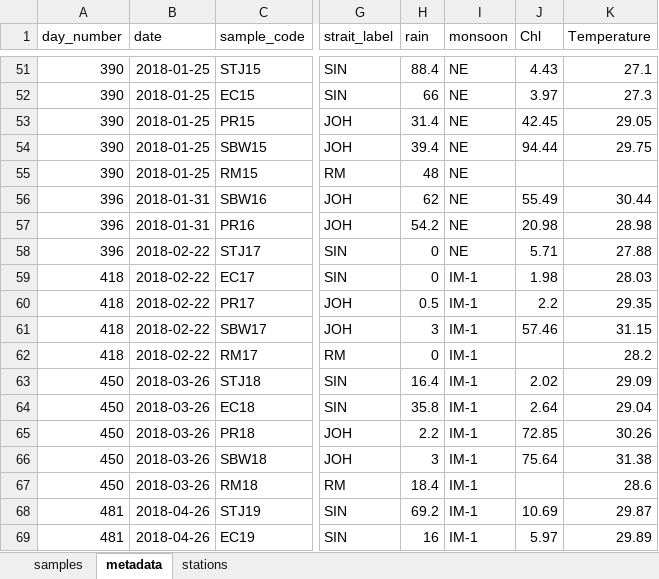
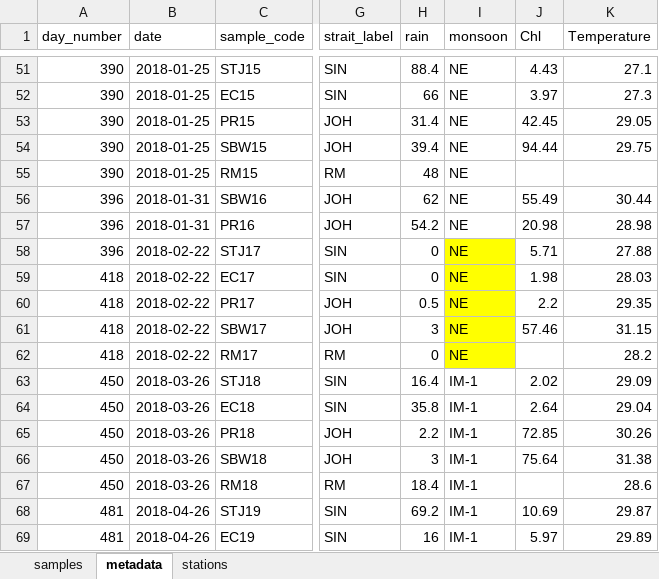
Before and after one commit to slimelab/Singapore-metabarcodes, an Excel workbook: metadata/Singapore_metadata.xlsx, sheet metadata, drawn as a sheet; only a part is shown, gaps mark what is left out; values as stored, in another font and other column widths than the file's, no borders; the diff names each change by its address in the sheet, - before the commit and + after, or states it on an @@ line.

```diff
--- a/metadata/Singapore_metadata.xlsx (sheet metadata)
+++ b/metadata/Singapore_metadata.xlsx (sheet metadata)
-I58:I62 fill: none
+I58:I62 fill: #FFFF00
-I59:I62 (monsoon): IM-1
+I59:I62 (monsoon): NE
```
Also changed, not shown: 5 other files.
